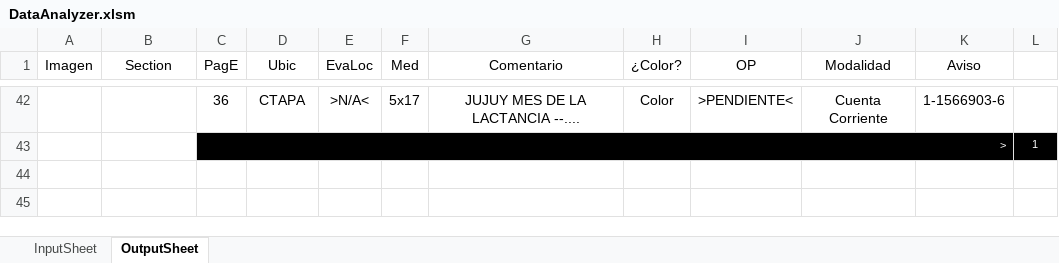
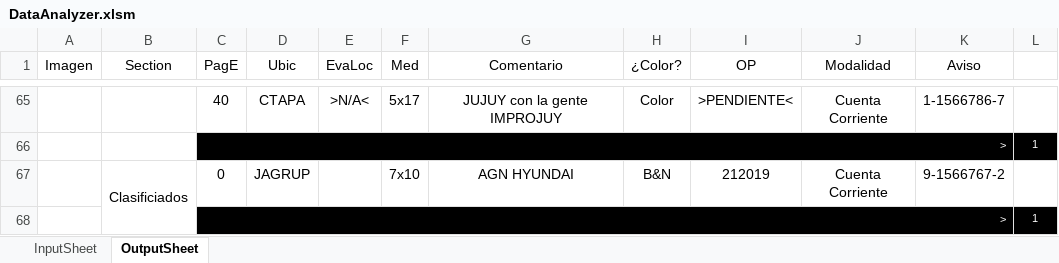
Before and after one commit to zherar7ordoya/msoffice-excel-vba, an Excel workbook: DataAnalyzer.xlsm, sheet OutputSheet, drawn as a sheet; only a part is shown, gaps mark what is left out; values as stored, in another font and other column widths than the file's, no borders; conditional formats not drawn; addresses are those after the commit; the diff covers the shown part only; the diff names each change by its address in the sheet, - before the commit and + after, or states it on an @@ line.

```diff
--- a/DataAnalyzer.xlsm (sheet OutputSheet)
+++ b/DataAnalyzer.xlsm (sheet OutputSheet)
-C65 (PagE): 36
+C65 (PagE): 40
-G65 (Comentario): JUJUY MES DE LA LACTANCIA --....
+G65 (Comentario): JUJUY con la gente IMPROJUY
-K65 (Aviso): 1-1566903-6
+K65 (Aviso): 1-1566786-7
+row 66:  |  | > |  |  |  |  |  |  |  |  | 1
+row 67:  | Clasificiados | 0 | JAGRUP |  | 7x10 | AGN HYUNDAI | B&N | 212019 | Cuenta Corriente | 9-1566767-2 | 1
```
Also changed, not shown: 33 added rows, 10 removed rows, 4 moved rows, 23 edited cells and merged cells elsewhere in this sheet, hidden cells.
